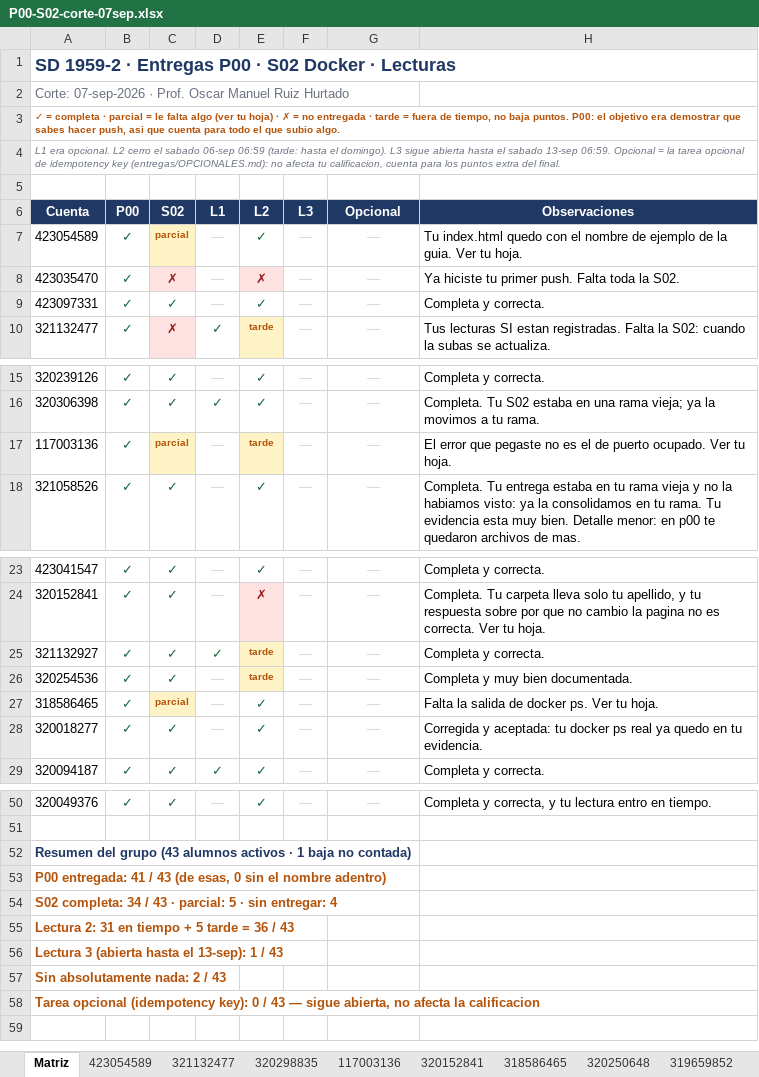
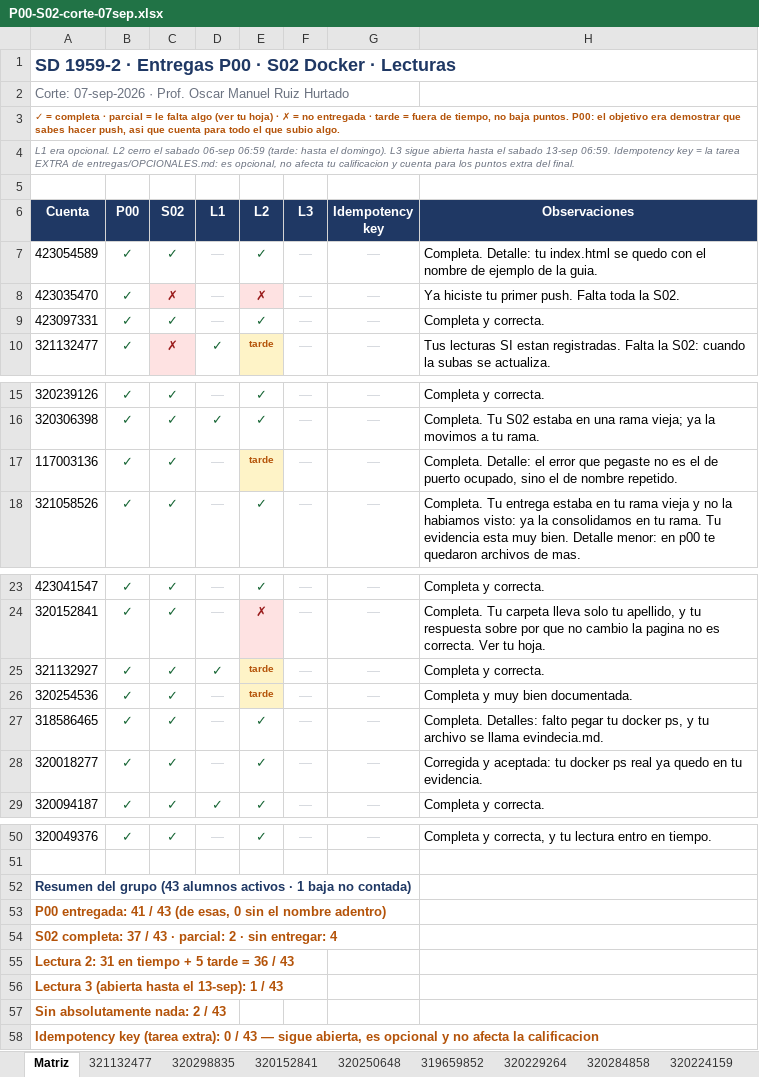
Before and after one commit to OscarRuiz21/sd-2027-1, an Excel workbook: calificaciones/P00-S02-corte-07sep.xlsx, sheet Matriz, drawn as a sheet; only a part is shown, gaps mark what is left out; values as stored, in another font and other column widths than the file's, no borders; the diff names each change by its address in the sheet, - before the commit and + after, or states it on an @@ line.

Commit message:
Corte SD: la columna extra se llama idempotency key, y las S02 con detalles minimos quedan completas

```diff
--- a/calificaciones/P00-S02-corte-07sep.xlsx (sheet Matriz)
+++ b/calificaciones/P00-S02-corte-07sep.xlsx (sheet Matriz)
-sheet tab: 423054589
-sheet tab: 117003136
-sheet tab: 318586465
-A4 (Cuenta): …13-sep 06:59. Opcional = la tarea opcional de idempotency key (entregas/OPCIONALES.md): no afecta tu calificacion, cuenta para…
+A4 (Cuenta): …13-sep 06:59. Idempotency key = la tarea EXTRA de entregas/OPCIONALES.md: es opcional, no afecta tu calificacion y cuenta para…
-G6: Opcional
+G6: Idempotency key
-C7 (S02): parcial
+C7 (S02): ✓
@@ C7 fill: #FEF3C7 → none, text colour: #B45309 → #166534, text size: larger @@
-H7 (Observaciones): Tu index.html quedo con el nombre de ejemplo de la guia. Ver tu hoja.
+H7 (Observaciones): Completa. Detalle: tu index.html se quedo con el nombre de ejemplo de la guia.
-C17 (S02): parcial
+C17 (S02): ✓
@@ C17 fill: #FEF3C7 → none, text colour: #B45309 → #166534, text size: larger @@
-H17 (Observaciones): El error que pegaste no es el de puerto ocupado. Ver tu hoja.
+H17 (Observaciones): Completa. Detalle: el error que pegaste no es el de puerto ocupado, sino el de nombre repetido.
-C27 (S02): parcial
+C27 (S02): ✓
@@ C27 fill: #FEF3C7 → none, text colour: #B45309 → #166534, text size: larger @@
-H27 (Observaciones): Falta la salida de docker ps. Ver tu hoja.
+H27 (Observaciones): Completa. Detalles: falto pegar tu docker ps, y tu archivo se llama evindecia.md.
-A54 (Cuenta): S02 completa: 34 / 43 · parcial: 5 · sin…
+A54 (Cuenta): S02 completa: 37 / 43 · parcial: 2 · sin…
-A58 (Cuenta): Tarea opcional (idempotency key): 0 / 43 — sigue abierta, no afecta…
+A58 (Cuenta): Idempotency key (tarea extra): 0 / 43 — sigue abierta, es opcional y no afecta…
```
